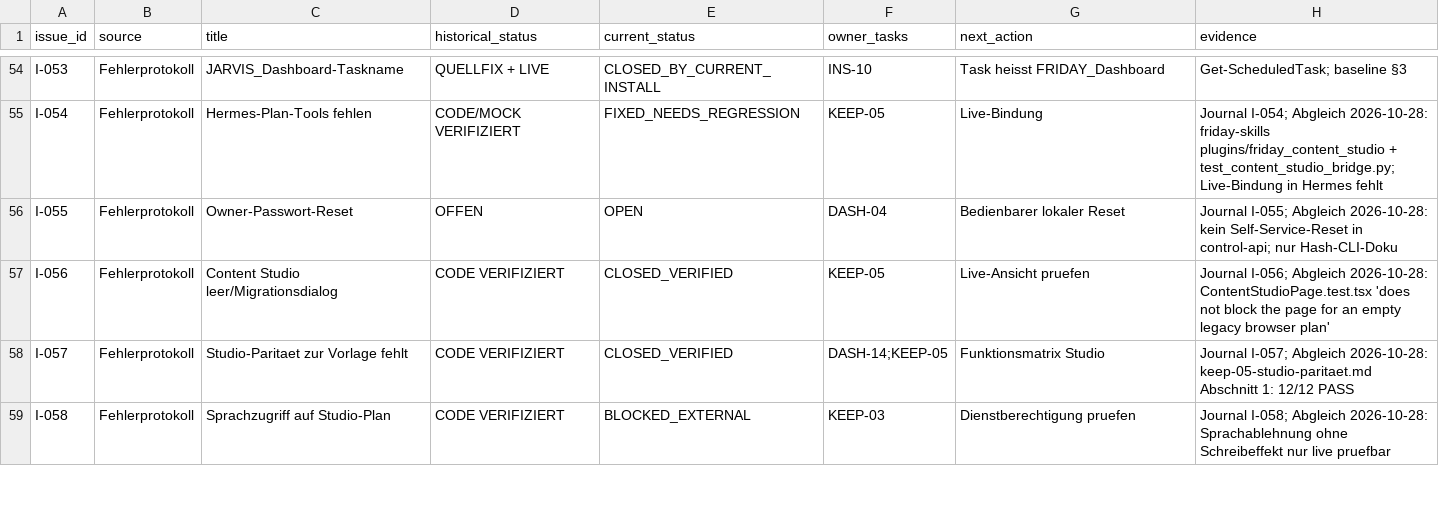
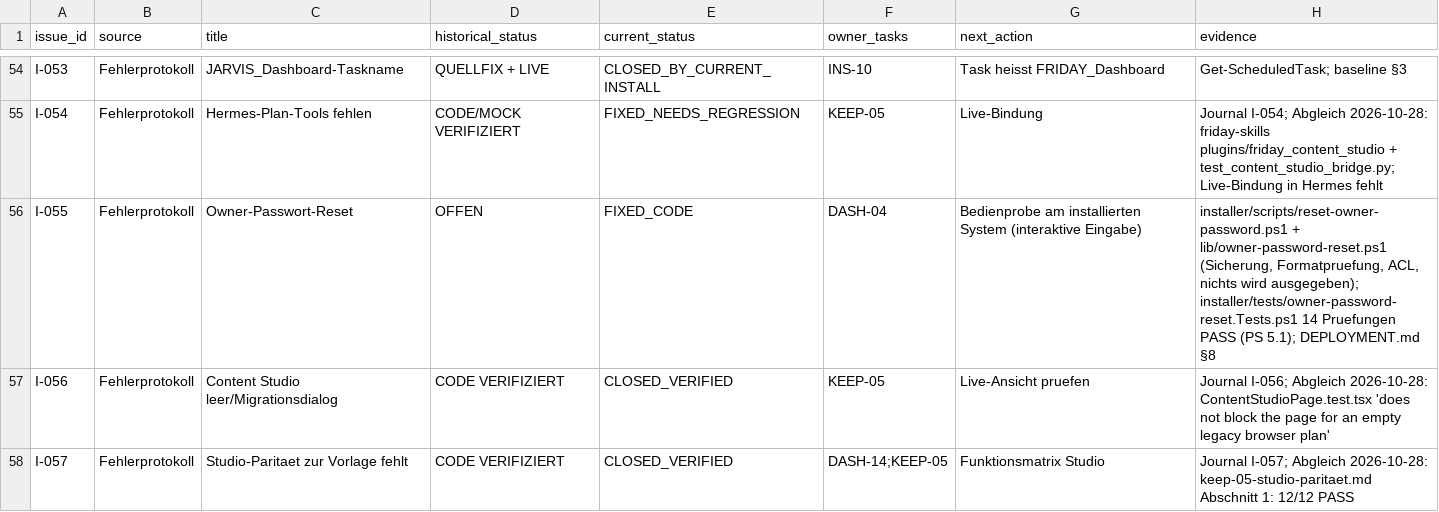
Before and after one commit to rogueki/rogue-friday, a CSV file: docs/agent-work/finalization/issue-ledger.csv, drawn as a sheet; only a part is shown, gaps mark what is left out; the shorter side is filled out with more unchanged rows.

```diff
--- a/docs/agent-work/finalization/issue-ledger.csv
+++ b/docs/agent-work/finalization/issue-ledger.csv
@@ -55,3 +55,3 @@
 "I-054","Fehlerprotokoll","Hermes-Plan-Tools fehlen","CODE/MOCK VERIFIZIERT","FIXED_NEEDS_REGRESSION","KEEP-05","Live-Bindung","Journal I-054; Abgleich 2026-10-28: friday-skills plugins/friday_content_studio + test_content_studio_bridge.py; Live-Bindung in Hermes fehlt"
-"I-055","Fehlerprotokoll","Owner-Passwort-Reset","OFFEN","OPEN","DASH-04","Bedienbarer lokaler Reset","Journal I-055; Abgleich 2026-10-28: kein Self-Service-Reset in control-api; nur Hash-CLI-Doku"
+"I-055","Fehlerprotokoll","Owner-Passwort-Reset","OFFEN","FIXED_CODE","DASH-04","Bedienprobe am installierten System (interaktive Eingabe)","installer/scripts/reset-owner-password.ps1 + lib/owner-password-reset.ps1 (Sicherung, Formatpruefung, ACL, nichts wird ausgegeben); installer/tests/owner-password-reset.Tests.ps1 14 Pruefungen PASS (PS 5.1); DEPLOYMENT.md §8"
 "I-056","Fehlerprotokoll","Content Studio leer/Migrationsdialog","CODE VERIFIZIERT","CLOSED_VERIFIED","KEEP-05","Live-Ansicht pruefen","Journal I-056; Abgleich 2026-10-28: ContentStudioPage.test.tsx 'does not block the page for an empty legacy browser plan'"
```
Also changed, not shown: 4 other files.
